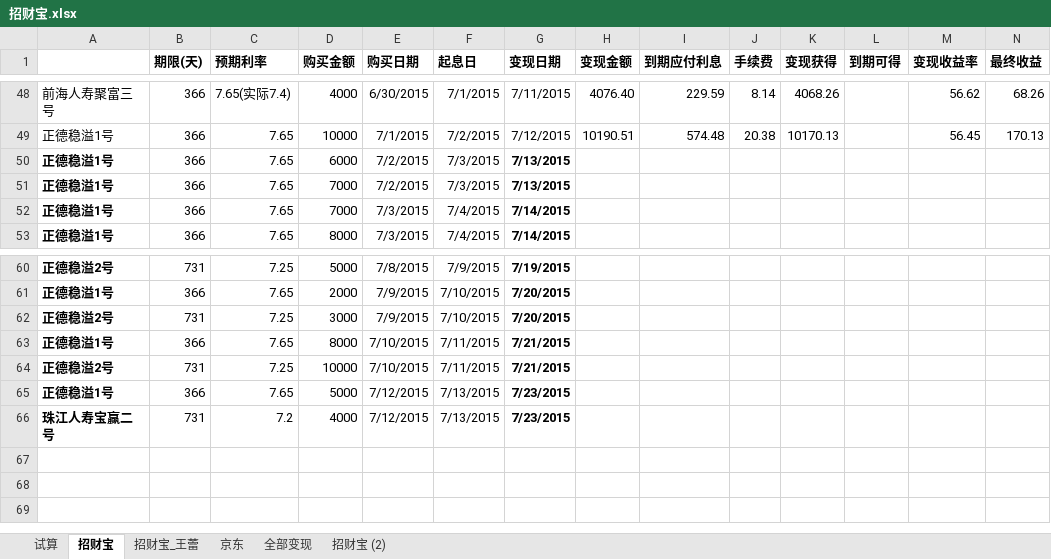
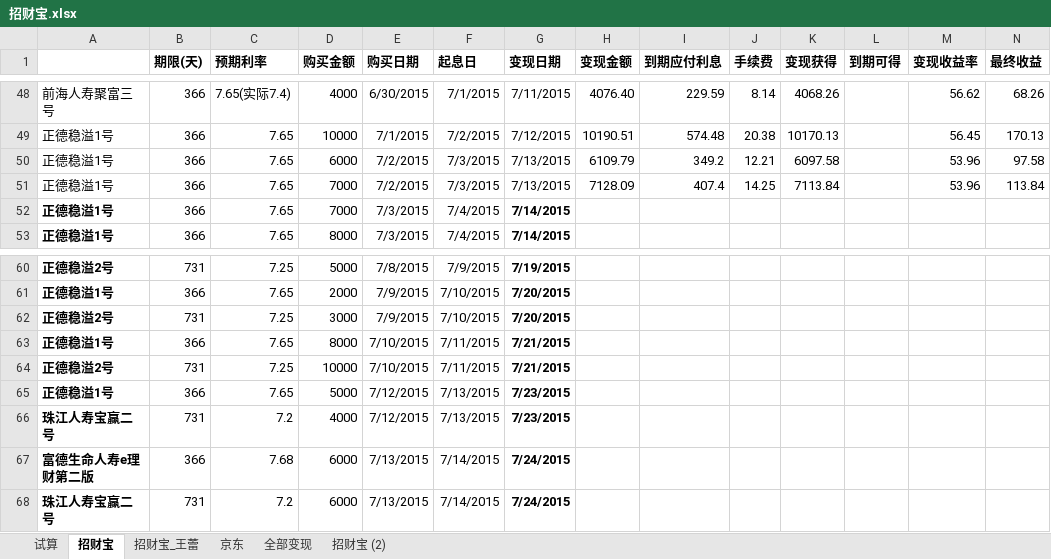
Before and after one commit to cnmud/832588m1pwG22w5t74PT0odv657C7m, an Excel workbook: 我的家/招财宝.xlsx, sheet 招财宝, drawn as a sheet; only a part is shown, gaps mark what is left out; values as stored, in another font and other column widths than the file's, no borders; rows hold the shown columns only; the diff names each change by its address in the sheet, - before the commit and + after, or states it on an @@ line.

```diff
--- a/我的家/招财宝.xlsx (sheet 招财宝)
+++ b/我的家/招财宝.xlsx (sheet 招财宝)
-A50:A51 bold: on
+A50:A51 bold: off
-G50:G51 bold: on
+G50:G51 bold: off
-H50 (变现金额): (empty)
+H50 (变现金额): 6109.79
-I50 (到期应付利息): (empty)
+I50 (到期应付利息): 349.2
-J50 (手续费): (empty)
+J50 (手续费): 12.21
-K50 (变现获得): (empty)
+K50 (变现获得): 6097.58
-M50:M51 (变现收益率): (empty)
+M50:M51 (变现收益率): 53.96
-N50 (最终收益): (empty)
+N50 (最终收益): 97.58
-H51 (变现金额): (empty)
+H51 (变现金额): 7128.09
-I51 (到期应付利息): (empty)
+I51 (到期应付利息): 407.4
-J51 (手续费): (empty)
+J51 (手续费): 14.25
-K51 (变现获得): (empty)
+K51 (变现获得): 7113.84
-N51 (最终收益): (empty)
+N51 (最终收益): 113.84
+row 67: 富德生命人寿e理财第二版 | 366 | 7.68 | 6000 | 7/13/2015 | 7/14/2015 | 7/24/2015
+row 68: 珠江人寿宝赢二号 | 731 | 7.2 | 6000 | 7/13/2015 | 7/14/2015 | 7/24/2015
```
Also changed, not shown: sheet 招财宝_王蕾, 1 other file.
